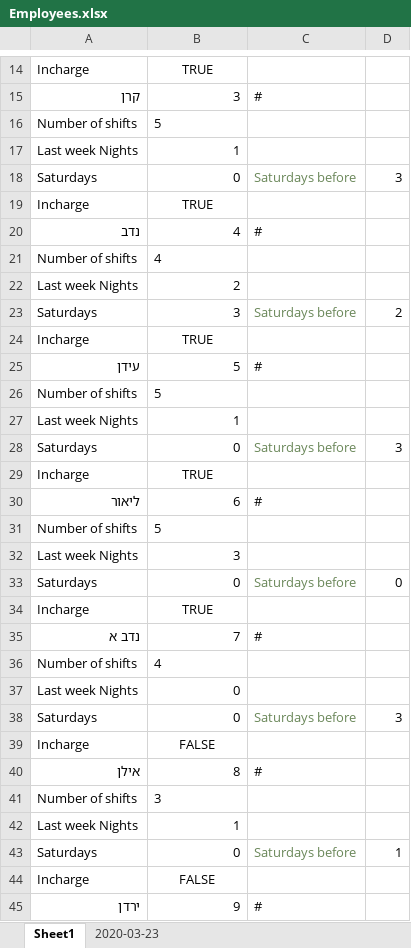
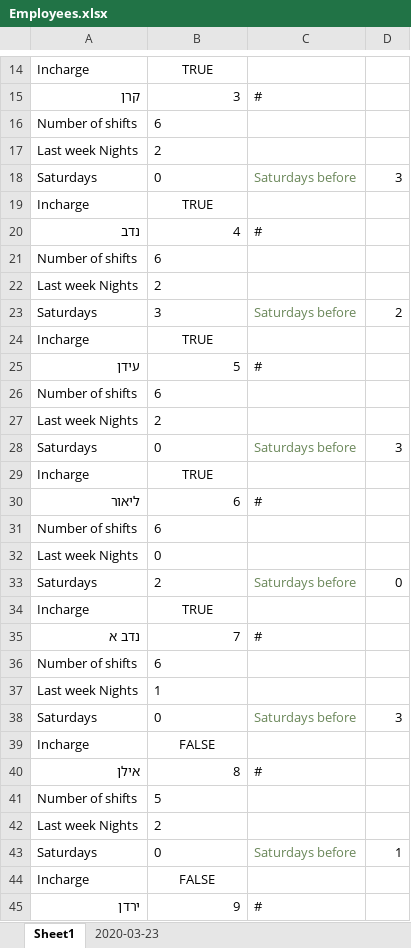
Before and after one commit to MaEyal/Work-Schedule, an Excel workbook: Employees.xlsx, sheet Sheet1, drawn as a sheet; only a part is shown, gaps mark what is left out; values as stored, in another font and other column widths than the file's, no borders; removed rows and columns are numbered as before the commit, all else as after; the diff covers the shown part only; the diff names each change by its address in the sheet, - before the commit and + after, or states it on an @@ line.

```diff
--- a/Employees.xlsx (sheet Sheet1)
+++ b/Employees.xlsx (sheet Sheet1)
-B16: 5
+B16: 6
+row 17: Last week Nights | 2
-B18 alignment: right
+B18 alignment: left
-B21: 4
+B21: 6
-B22:B23 alignment: right
+B22:B23 alignment: left
-B26: 5
+B26: 6
@@ row 27 moved to row 57: Last week Nights @@
+row 27: Last week Nights | 2
-B28 alignment: right
+B28 alignment: left
-B31: 5
+B31: 6
-B32: 3
+B32: 0
-B33: 0
+B33: 2
-B36: 4
+B36: 6
-row 37: Last week Nights | 0
@@ row 17 moved to row 37: Last week Nights @@
-B38 alignment: right
+B38 alignment: left
-B41: 3
+B41: 5
-row 42: Last week Nights | 1
+row 42: Last week Nights | 2
-B43 alignment: right
+B43 alignment: left
```
Also changed, not shown: 4 added rows, 6 edited cells and cell formats elsewhere in this sheet, 3 other files.
